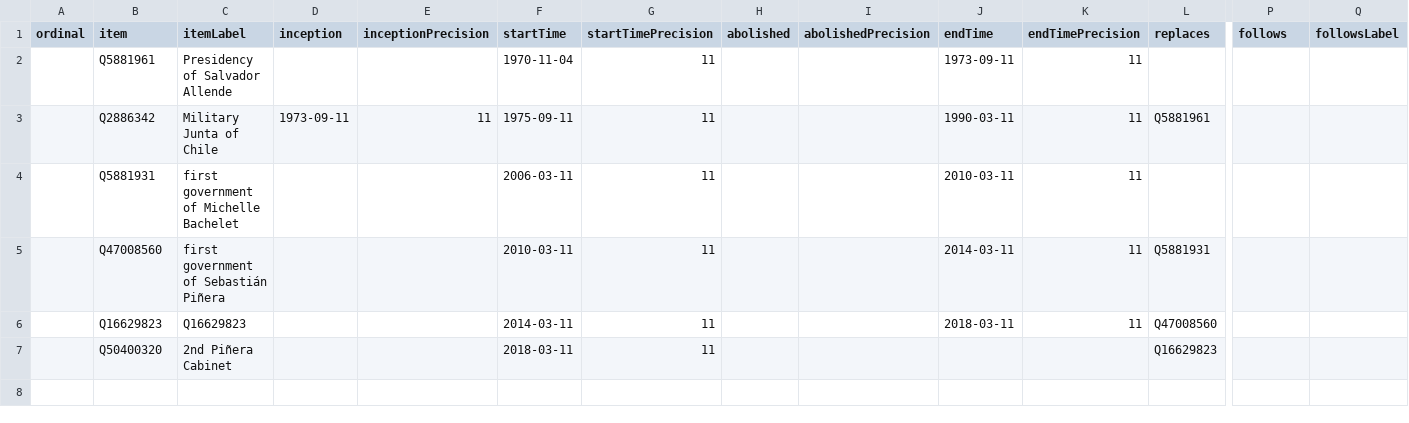
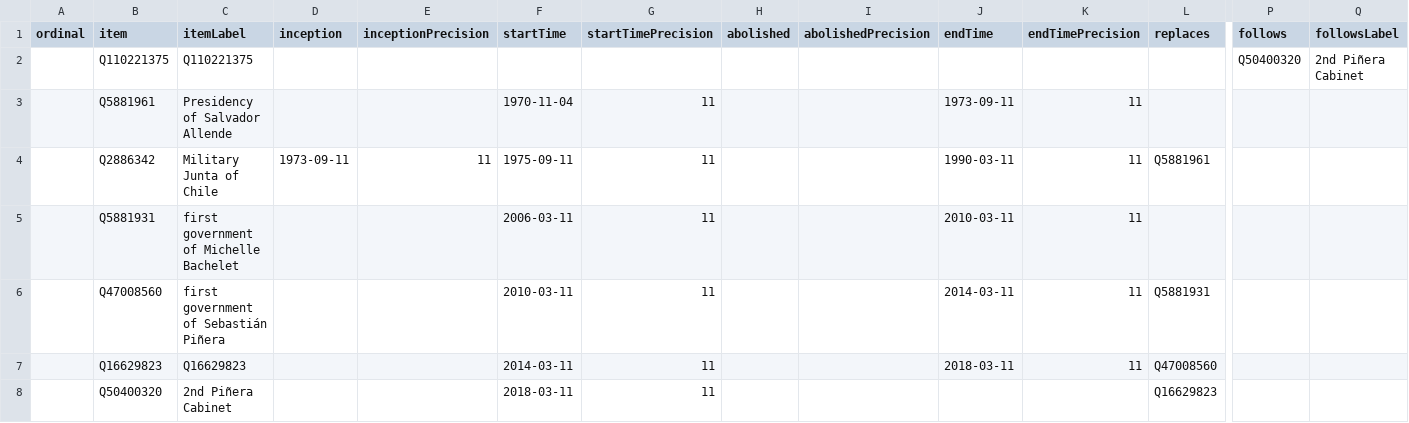
Before and after one commit to every-politician-scrapers/chile-ministers, a CSV file: wikidata/results/all-cabinets.csv, drawn as a sheet; only a part is shown, gaps mark what is left out; rows hold the shown columns only; the diff names each change by its address in the sheet, - before the commit and + after, or states it on an @@ line.

Commit message:
Run SPARQL queries

```diff
--- a/wikidata/results/all-cabinets.csv
+++ b/wikidata/results/all-cabinets.csv
+row 2:  | Q110221375 | Q110221375 |  |  |  |  |  |  |  |  |  | Q50400320 | 2nd Piñera Cabinet
```
